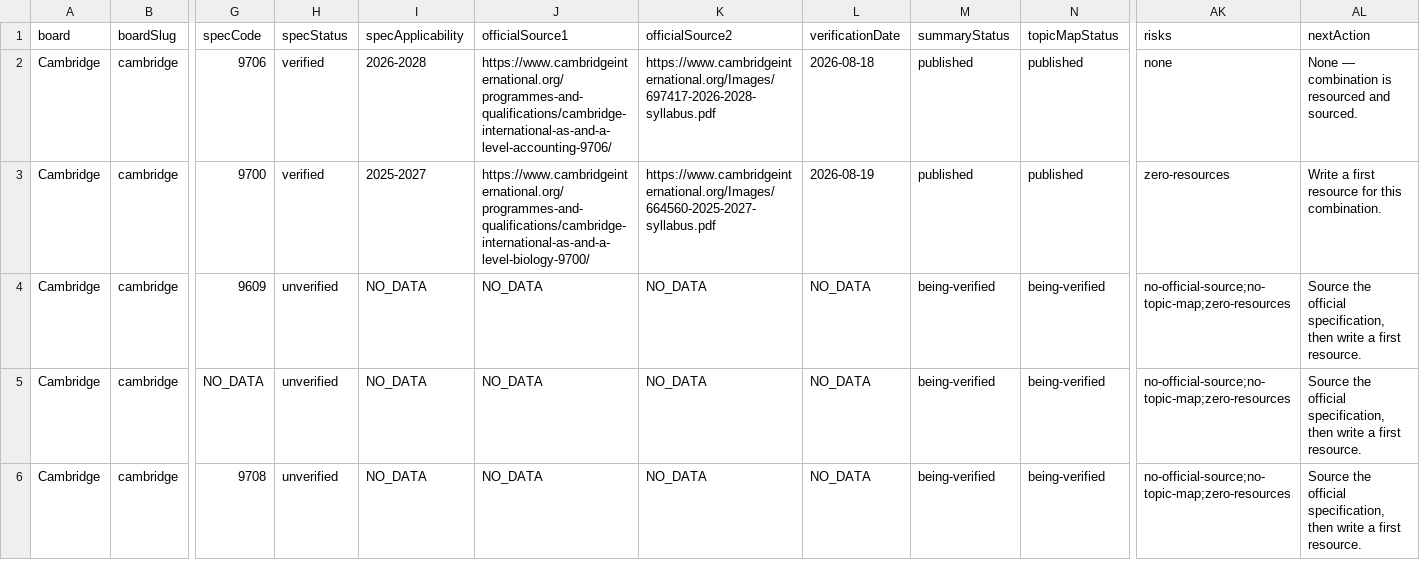
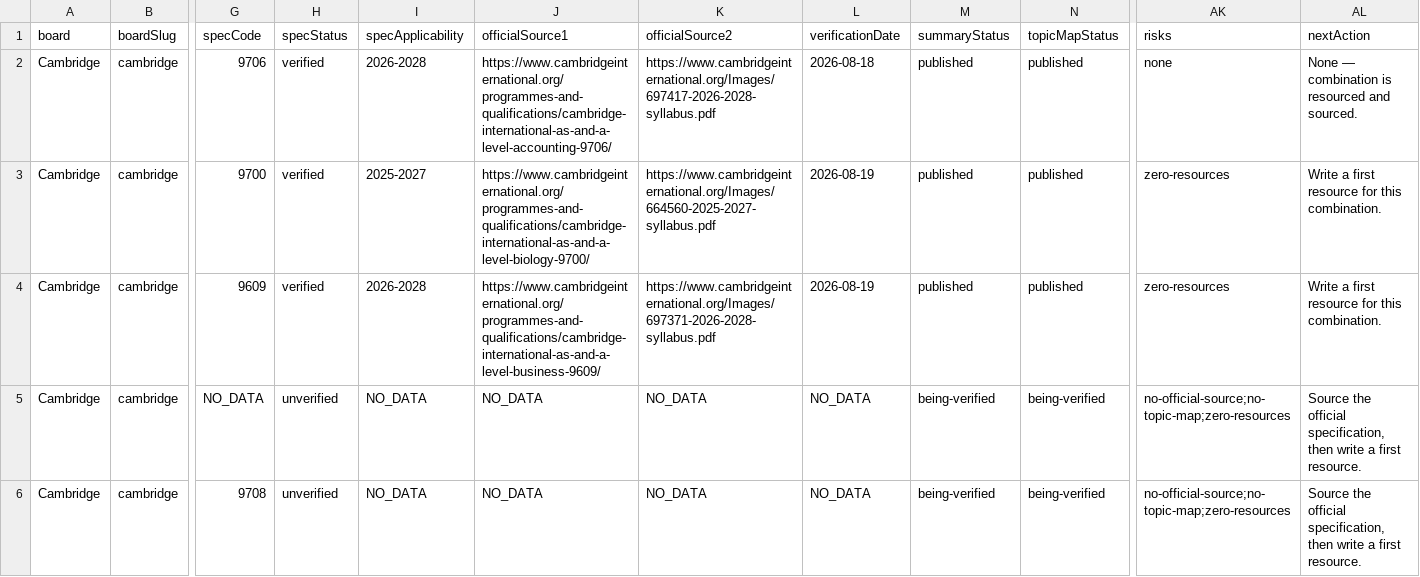
Before and after one commit to Nouman1608/MB, a CSV file: docs/reports/academic-coverage-report-v1.2.csv, drawn as a sheet; only a part is shown, gaps mark what is left out; the diff covers the shown part only; the diff names each change by its address in the sheet, - before the commit and + after, or states it on an @@ line.

Commit message:
Business taxonomy: 10 board/qualification combinations (Cambridge A-level/IGCSE, Edexcel A-level, AQA GCSE/A-level/AS-level, OCR GCSE/A-level, OxfordAQA IGCSE/A-level)
- Cambridge A-level Business 9609 (2026-2028 syllabus): 10 topics, full sub-topic detail, AS/A stage-tagged
- Cambridge IGCSE Business 0450 (2026 syllabus): 6 topics, full sub-topic detail
- Edexcel International A-level Business YBS11/XBS11: 4 units, name-only (added missing business code to matrix.ts)
- AQA GCSE Business 8132: 6 sections, name-only
- AQA A-level Business 7132: 10 sections, name-only
- AQA AS-level Business 7131 (separate qualification row): 6 sections, name-only
- OCR GCSE Business J204: 2 components, name-only
- OCR A-level Business H431: 7 areas, name-only
- OxfordAQA IGCSE Business 9225: 6 topics, name-only
- OxfordAQA A-level Business 9625/9725 (transition-aware): 13 topics, AS/A stage-tagged, name-only

Added 6 syllabuses.ts overview entries for combinations that previously had no verified-source record. All sourced directly from board syllabus PDFs/spec pages, verified 2026-08-19. Full validation gate passed: astro check clean, cross-board integrity 0 problems, build 360 pages, 18/18 regression tests, 6/6 negative validation, 18/18 API tests, 0 npm vulnerabilities. Topic map coverage: 38->48 of 139 combinations.

```diff
--- a/docs/reports/academic-coverage-report-v1.2.csv
+++ b/docs/reports/academic-coverage-report-v1.2.csv
-H4 (specStatus): unverified
+H4 (specStatus): verified
-I4 (specApplicability): NO_DATA
+I4 (specApplicability): 2026-2028
-J4 (officialSource1): NO_DATA
+J4 (officialSource1): https://www.cambridgeinternational.org/programmes-and-qualifications/cambridge-international-as-and-a-level-business-9609/
-K4 (officialSource2): NO_DATA
+K4 (officialSource2): https://www.cambridgeinternational.org/Images/697371-2026-2028-syllabus.pdf
-L4 (verificationDate): NO_DATA
+L4 (verificationDate): 2026-08-19
-M4 (summaryStatus): being-verified
+M4 (summaryStatus): published
-N4 (topicMapStatus): being-verified
+N4 (topicMapStatus): published
-AK4 (risks): no-official-source;no-topic-map;zero-resources
+AK4 (risks): zero-resources
-AL4 (nextAction): Source the official specification, then write a first resource.
+AL4 (nextAction): Write a first resource for this combination.
```
Also changed, not shown: 62 edited cells elsewhere in this file, 4 other files.
